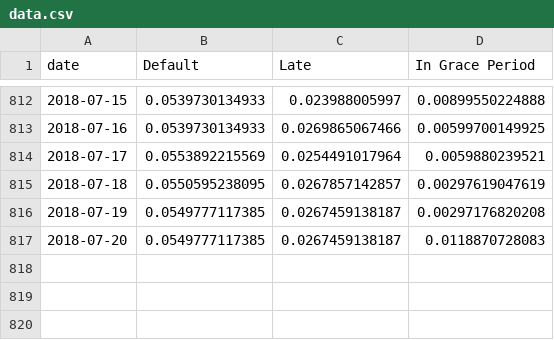
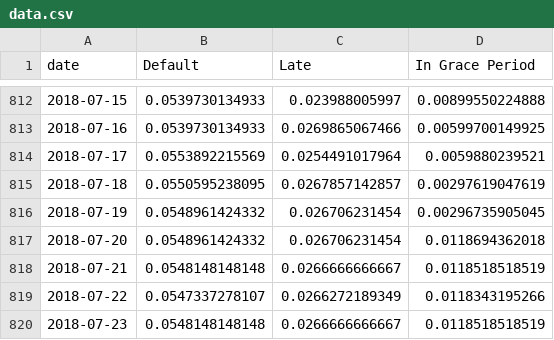
Before and after one commit to mshadish/lendingclub, a CSV file: data.csv, drawn as a sheet; only a part is shown, gaps mark what is left out.

Commit message:
Data update Mon Jul 23 19:10:23 PDT 2018

```diff
--- a/data.csv
+++ b/data.csv
@@ -815,3 +815,6 @@ date,Default,Late,In Grace Period
 2018-07-18,0.0550595238095,0.0267857142857,0.00297619047619
-2018-07-19,0.0549777117385,0.0267459138187,0.00297176820208
-2018-07-20,0.0549777117385,0.0267459138187,0.0118870728083
+2018-07-19,0.0548961424332,0.026706231454,0.00296735905045
+2018-07-20,0.0548961424332,0.026706231454,0.0118694362018
+2018-07-21,0.0548148148148,0.0266666666667,0.0118518518519
+2018-07-22,0.0547337278107,0.0266272189349,0.0118343195266
+2018-07-23,0.0548148148148,0.0266666666667,0.0118518518519
```
